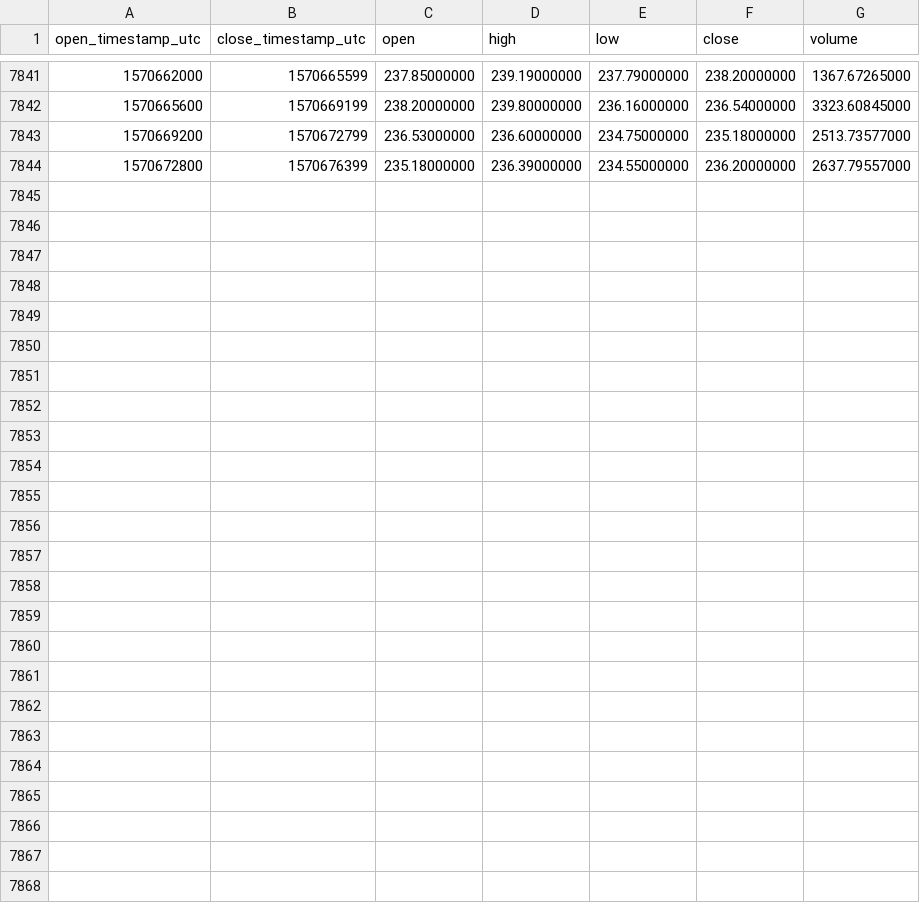
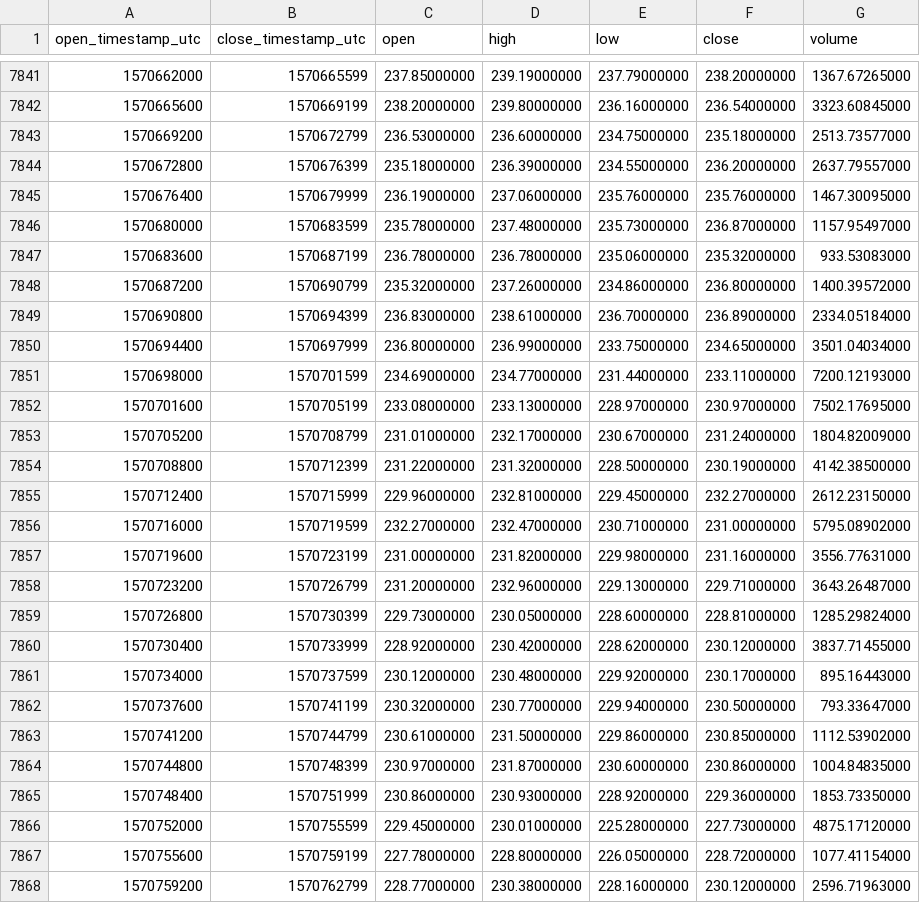
Before and after one commit to cryptobigbro/binance-BCHABCUSDT, a CSV file: binance-BCHABCUSDT-1h.csv, drawn as a sheet; only a part is shown, gaps mark what is left out.

Commit message:
Update OHLCV data.

```diff
--- a/binance-BCHABCUSDT-1h.csv
+++ b/binance-BCHABCUSDT-1h.csv
@@ -7844 +7844,25 @@ open_timestamp_utc,close_timestamp_utc,open,high,low,close,volume
 1570672800,1570676399,235.18000000,236.39000000,234.55000000,236.20000000,2637.79557000
+1570676400,1570679999,236.19000000,237.06000000,235.76000000,235.76000000,1467.30095000
+1570680000,1570683599,235.78000000,237.48000000,235.73000000,236.87000000,1157.95497000
+1570683600,1570687199,236.78000000,236.78000000,235.06000000,235.32000000,933.53083000
+1570687200,1570690799,235.32000000,237.26000000,234.86000000,236.80000000,1400.39572000
+1570690800,1570694399,236.83000000,238.61000000,236.70000000,236.89000000,2334.05184000
+1570694400,1570697999,236.80000000,236.99000000,233.75000000,234.65000000,3501.04034000
+1570698000,1570701599,234.69000000,234.77000000,231.44000000,233.11000000,7200.12193000
+1570701600,1570705199,233.08000000,233.13000000,228.97000000,230.97000000,7502.17695000
+1570705200,1570708799,231.01000000,232.17000000,230.67000000,231.24000000,1804.82009000
+1570708800,1570712399,231.22000000,231.32000000,228.50000000,230.19000000,4142.38500000
+1570712400,1570715999,229.96000000,232.81000000,229.45000000,232.27000000,2612.23150000
+1570716000,1570719599,232.27000000,232.47000000,230.71000000,231.00000000,5795.08902000
+1570719600,1570723199,231.00000000,231.82000000,229.98000000,231.16000000,3556.77631000
+1570723200,1570726799,231.20000000,232.96000000,229.13000000,229.71000000,3643.26487000
+1570726800,1570730399,229.73000000,230.05000000,228.60000000,228.81000000,1285.29824000
+1570730400,1570733999,228.92000000,230.42000000,228.62000000,230.12000000,3837.71455000
+1570734000,1570737599,230.12000000,230.48000000,229.92000000,230.17000000,895.16443000
+1570737600,1570741199,230.32000000,230.77000000,229.94000000,230.50000000,793.33647000
+1570741200,1570744799,230.61000000,231.50000000,229.86000000,230.85000000,1112.53902000
+1570744800,1570748399,230.97000000,231.87000000,230.60000000,230.86000000,1004.84835000
+1570748400,1570751999,230.86000000,230.93000000,228.92000000,229.36000000,1853.73350000
+1570752000,1570755599,229.45000000,230.01000000,225.28000000,227.73000000,4875.17120000
+1570755600,1570759199,227.78000000,228.80000000,226.05000000,228.72000000,1077.41154000
+1570759200,1570762799,228.77000000,230.38000000,228.16000000,230.12000000,2596.71963000
```
Also changed, not shown: binance-BCHABCUSDT-1d.csv.
